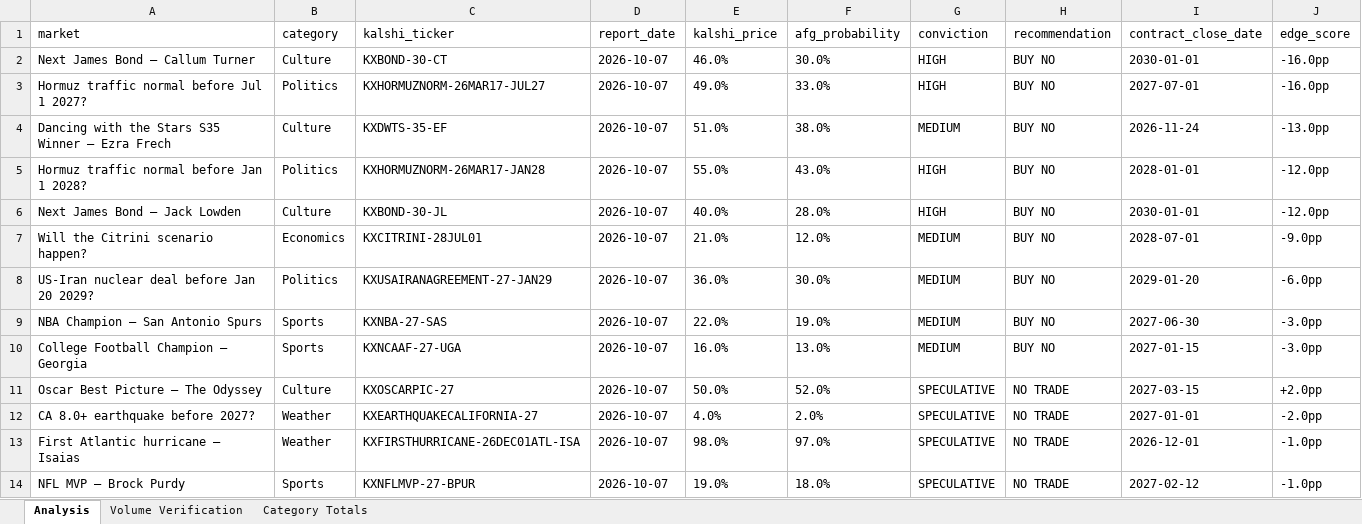
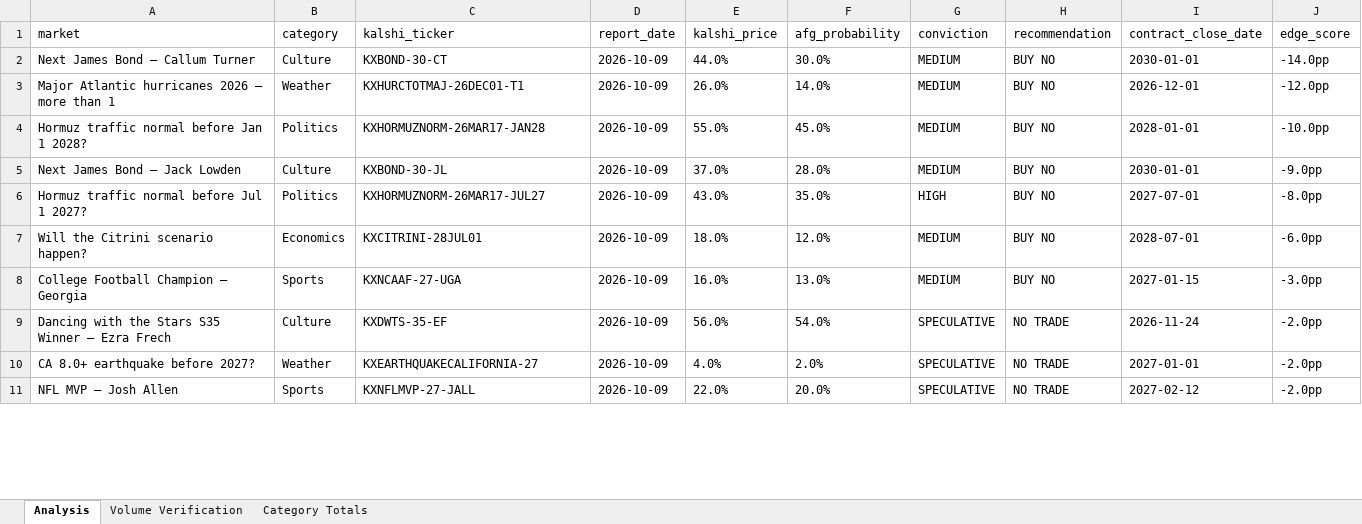
Before and after one commit to scowlfaceq02/afg-scorecard, an Excel workbook: data/final_report.xlsx, sheet Analysis, drawn as a sheet; only a part is shown; values as stored, in another font and other column widths than the file's, no borders; removed rows and columns are numbered as before the commit, all else as after; the diff covers the shown part only; the diff names each change by its address in the sheet, - before the commit and + after, or states it on an @@ line.

Commit message:
cycle update <date>

```diff
--- a/data/final_report.xlsx (sheet Analysis)
+++ b/data/final_report.xlsx (sheet Analysis)
-D2 (report_date): 2026-10-07
+D2 (report_date): 2026-10-09
-E2 (kalshi_price): 46.0%
+E2 (kalshi_price): 44.0%
-G2 (conviction): HIGH
+G2 (conviction): MEDIUM
-J2 (edge_score): -16.0pp
+J2 (edge_score): -14.0pp
-row 3: Hormuz traffic normal before Jul 1 2027? | Politics | KXHORMUZNORM-26MAR17-JUL27 | 2026-10-07 | 49.0% | 33.0% | HIGH | BUY NO | 2027-07-01 | -16.0pp
-row 4: Dancing with the Stars S35 Winner — Ezra Frech | Culture | KXDWTS-35-EF | 2026-10-07 | 51.0% | 38.0% | MEDIUM | BUY NO | 2026-11-24 | -13.0pp
+row 3: Major Atlantic hurricanes 2026 — more than 1 | Weather | KXHURCTOTMAJ-26DEC01-T1 | 2026-10-09 | 26.0% | 14.0% | MEDIUM | BUY NO | 2026-12-01 | -12.0pp
-D4:D5 (report_date): 2026-10-07
+D4:D5 (report_date): 2026-10-09
-F4 (afg_probability): 43.0%
+F4 (afg_probability): 45.0%
-G4:G5 (conviction): HIGH
+G4:G5 (conviction): MEDIUM
-J4 (edge_score): -12.0pp
+J4 (edge_score): -10.0pp
-E5 (kalshi_price): 40.0%
+E5 (kalshi_price): 37.0%
-J5 (edge_score): -12.0pp
+J5 (edge_score): -9.0pp
+row 6: Hormuz traffic normal before Jul 1 2027? | Politics | KXHORMUZNORM-26MAR17-JUL27 | 2026-10-09 | 43.0% | 35.0% | HIGH | BUY NO | 2027-07-01 | -8.0pp
-D7 (report_date): 2026-10-07
+D7 (report_date): 2026-10-09
-E7 (kalshi_price): 21.0%
+E7 (kalshi_price): 18.0%
-J7 (edge_score): -9.0pp
+J7 (edge_score): -6.0pp
-row 8: US-Iran nuclear deal before Jan 20 2029? | Politics | KXUSAIRANAGREEMENT-27-JAN29 | 2026-10-07 | 36.0% | 30.0% | MEDIUM | BUY NO | 2029-01-20 | -6.0pp
-row 9: NBA Champion — San Antonio Spurs | Sports | KXNBA-27-SAS | 2026-10-07 | 22.0% | 19.0% | MEDIUM | BUY NO | 2027-06-30 | -3.0pp
-D8 (report_date): 2026-10-07
+D8 (report_date): 2026-10-09
-row 11: Oscar Best Picture — The Odyssey | Culture | KXOSCARPIC-27 | 2026-10-07 | 50.0% | 52.0% | SPECULATIVE | NO TRADE | 2027-03-15 | +2.0pp
+row 9: Dancing with the Stars S35 Winner — Ezra Frech | Culture | KXDWTS-35-EF | 2026-10-09 | 56.0% | 54.0% | SPECULATIVE | NO TRADE | 2026-11-24 | -2.0pp
-D10 (report_date): 2026-10-07
+D10 (report_date): 2026-10-09
-row 13: First Atlantic hurricane — Isaias | Weather | KXFIRSTHURRICANE-26DEC01ATL-ISA | 2026-10-07 | 98.0% | 97.0% | SPECULATIVE | NO TRADE | 2026-12-01 | -1.0pp
-A11 (market): NFL MVP — Brock Purdy
+A11 (market): NFL MVP — Josh Allen
-C11 (kalshi_ticker): KXNFLMVP-27-BPUR
+C11 (kalshi_ticker): KXNFLMVP-27-JALL
-D11 (report_date): 2026-10-07
+D11 (report_date): 2026-10-09
-E11 (kalshi_price): 19.0%
+E11 (kalshi_price): 22.0%
-F11 (afg_probability): 18.0%
+F11 (afg_probability): 20.0%
-J11 (edge_score): -1.0pp
+J11 (edge_score): -2.0pp
```
Also changed, not shown: 5 added rows, 3 removed rows and 29 edited cells elsewhere in this sheet, 13 other files.
